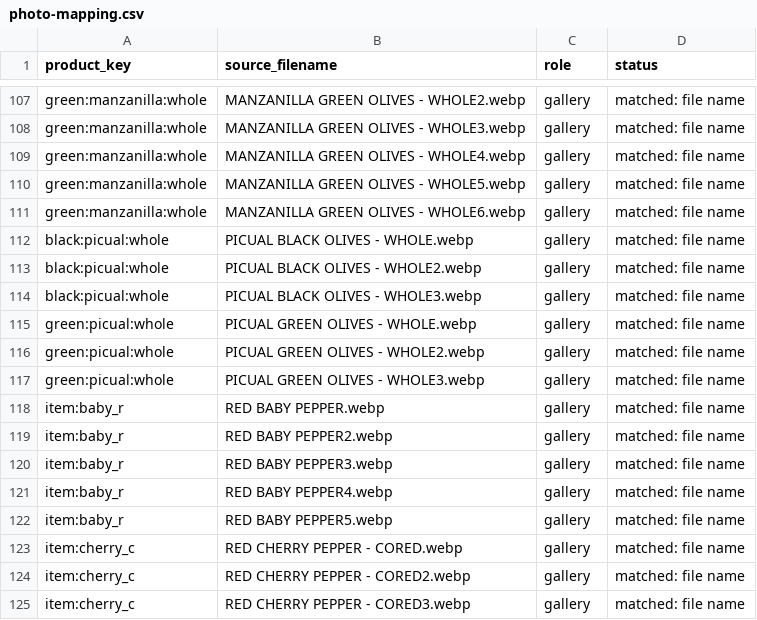
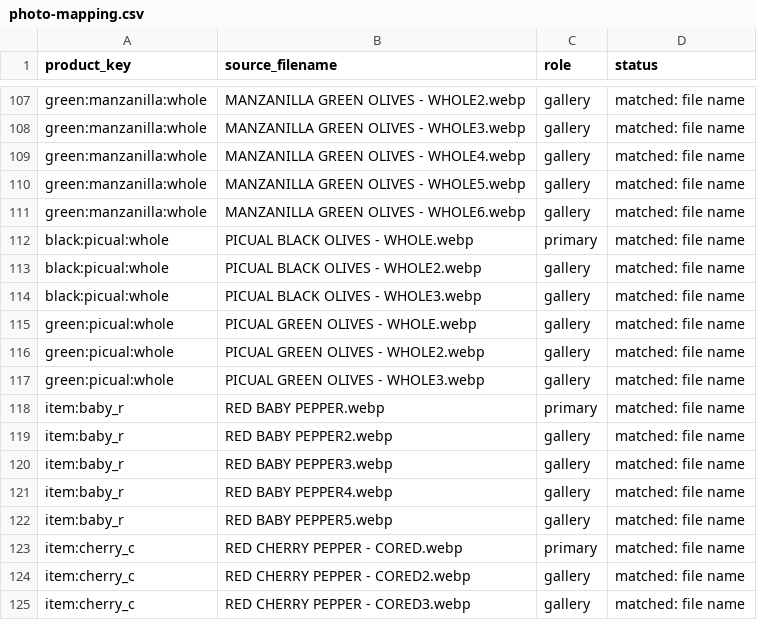
Before and after one commit to mahmoudzico2010-pixel/Claude, a CSV file: UPDATE-2026-11-17-catalog/photo-mapping.csv, drawn as a sheet; only a part is shown, gaps mark what is left out; the diff covers the shown part only.

```diff
--- a/UPDATE-2026-11-17-catalog/photo-mapping.csv
+++ b/UPDATE-2026-11-17-catalog/photo-mapping.csv
@@ -111,3 +111,3 @@ green:manzanilla:whole,"MANZANILLA GREEN OLIVES - WHOLE5.webp",gallery,"matched:
 green:manzanilla:whole,"MANZANILLA GREEN OLIVES - WHOLE6.webp",gallery,"matched: file name"
-black:picual:whole,"PICUAL BLACK OLIVES - WHOLE.webp",gallery,"matched: file name"
+black:picual:whole,"PICUAL BLACK OLIVES - WHOLE.webp",primary,"matched: file name"
 black:picual:whole,"PICUAL BLACK OLIVES - WHOLE2.webp",gallery,"matched: file name"
@@ -117,3 +117,3 @@ green:picual:whole,"PICUAL GREEN OLIVES - WHOLE2.webp",gallery,"matched: file na
 green:picual:whole,"PICUAL GREEN OLIVES - WHOLE3.webp",gallery,"matched: file name"
-item:baby_r,"RED BABY PEPPER.webp",gallery,"matched: file name"
+item:baby_r,"RED BABY PEPPER.webp",primary,"matched: file name"
 item:baby_r,"RED BABY PEPPER2.webp",gallery,"matched: file name"
@@ -122,3 +122,3 @@ item:baby_r,"RED BABY PEPPER4.webp",gallery,"matched: file name"
 item:baby_r,"RED BABY PEPPER5.webp",gallery,"matched: file name"
-item:cherry_c,"RED CHERRY PEPPER - CORED.webp",gallery,"matched: file name"
+item:cherry_c,"RED CHERRY PEPPER - CORED.webp",primary,"matched: file name"
 item:cherry_c,"RED CHERRY PEPPER - CORED2.webp",gallery,"matched: file name"
```
Also changed, not shown: 9 edited cells elsewhere in this file, 1 other file.
